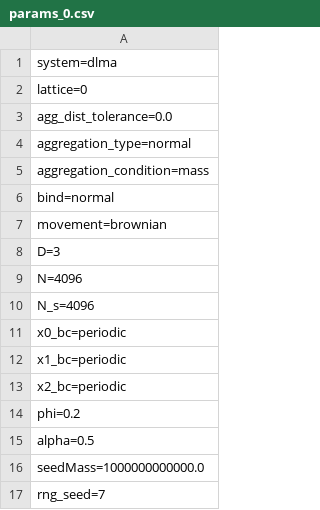
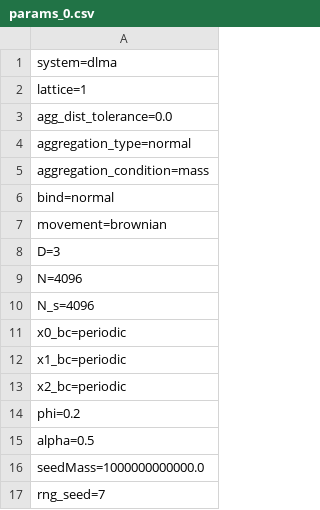
Before and after one commit to agrawalsamarth/dlma_simulation, a CSV file: params_0.csv, drawn as a sheet.

```diff
--- a/params_0.csv
+++ b/params_0.csv
@@ -1,3 +1,3 @@
 system=dlma
-lattice=0
+lattice=1
 agg_dist_tolerance=0.0
```
Also changed, not shown: 5 other files.
